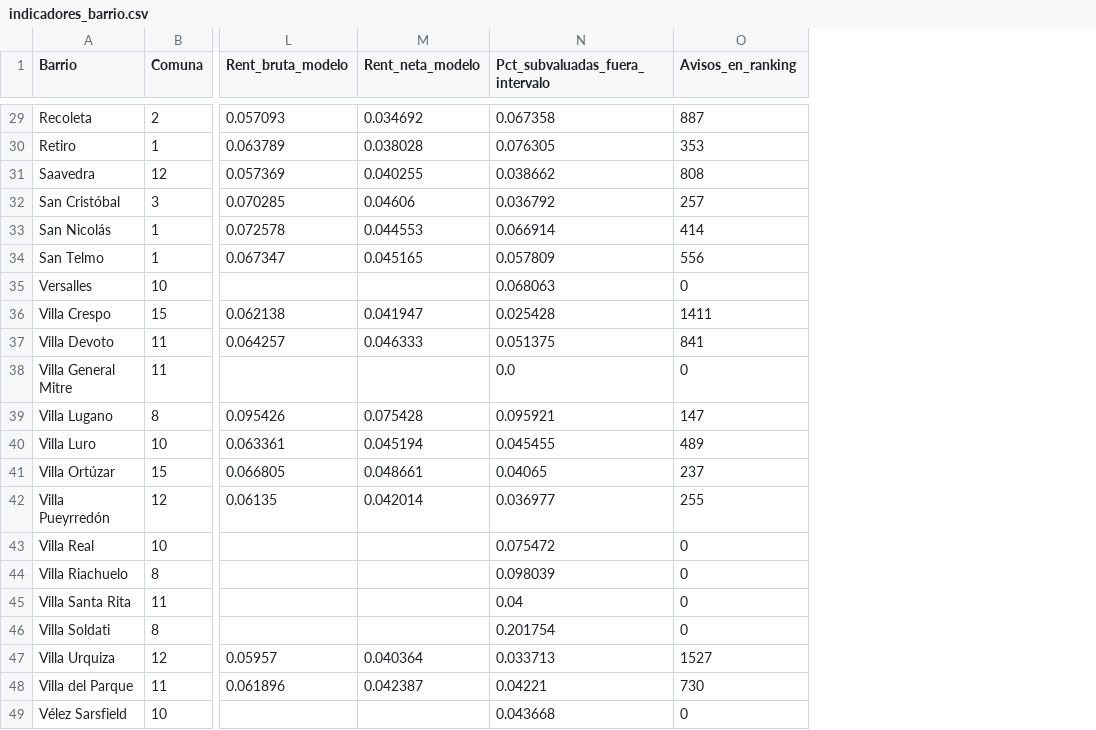
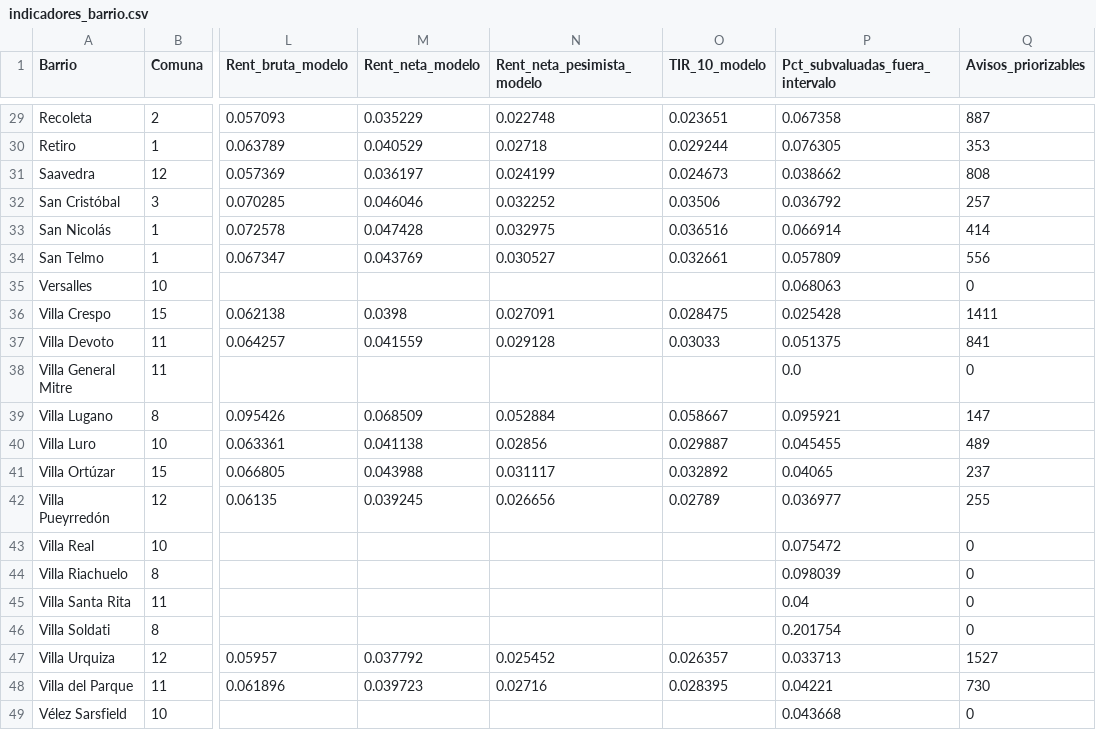
Before and after one commit to FrancisconiMorel/TP-Analisis-Descriptivo-Inmobiliario-CABA, a CSV file: data/processed/indicadores_barrio.csv, drawn as a sheet; only a part is shown, gaps mark what is left out; addresses are those after the commit; the diff covers the shown part only; the diff names each change by its address in the sheet, - before the commit and + after, or states it on an @@ line.

```diff
--- a/data/processed/indicadores_barrio.csv
+++ b/data/processed/indicadores_barrio.csv
+column N (Rent_neta_pesimista_modelo), rows 29-48: 0.022748 | 0.02718 | 0.024199 | 0.032252 | 0.032975 | 0.030527 |  | 0.027091 | 0.029128 |  | 0.052884 | 0.02856 | 0.031117 | 0.026656 |  |  |  |  | 0.025452 | 0.02716
+column O (TIR_10_modelo), rows 29-48: 0.023651 | 0.029244 | 0.024673 | 0.03506 | 0.036516 | 0.032661 |  | 0.028475 | 0.03033 |  | 0.058667 | 0.029887 | 0.032892 | 0.02789 |  |  |  |  | 0.026357 | 0.028395
-Q1: Avisos_en_ranking
+Q1: Avisos_priorizables
-M29 (Rent_neta_modelo): 0.034692
+M29 (Rent_neta_modelo): 0.035229
-M30 (Rent_neta_modelo): 0.038028
+M30 (Rent_neta_modelo): 0.040529
-M31 (Rent_neta_modelo): 0.040255
+M31 (Rent_neta_modelo): 0.036197
-M32 (Rent_neta_modelo): 0.04606
+M32 (Rent_neta_modelo): 0.046046
-M33 (Rent_neta_modelo): 0.044553
+M33 (Rent_neta_modelo): 0.047428
-M34 (Rent_neta_modelo): 0.045165
+M34 (Rent_neta_modelo): 0.043769
-M36 (Rent_neta_modelo): 0.041947
+M36 (Rent_neta_modelo): 0.0398
-M37 (Rent_neta_modelo): 0.046333
+M37 (Rent_neta_modelo): 0.041559
-M39 (Rent_neta_modelo): 0.075428
+M39 (Rent_neta_modelo): 0.068509
-M40 (Rent_neta_modelo): 0.045194
+M40 (Rent_neta_modelo): 0.041138
-M41 (Rent_neta_modelo): 0.048661
+M41 (Rent_neta_modelo): 0.043988
-M42 (Rent_neta_modelo): 0.042014
+M42 (Rent_neta_modelo): 0.039245
-M47 (Rent_neta_modelo): 0.040364
+M47 (Rent_neta_modelo): 0.037792
-M48 (Rent_neta_modelo): 0.042387
+M48 (Rent_neta_modelo): 0.039723
```
Also changed, not shown: 24 edited cells elsewhere in this file, 8 other files.
